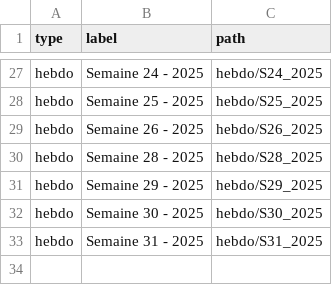
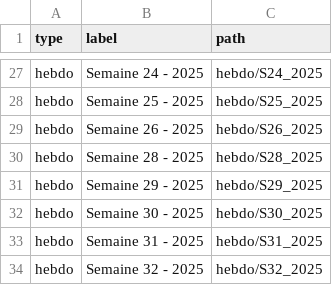
Before and after one commit to fraetech/maj-hebdo, a CSV file: files/history.csv, drawn as a sheet; only a part is shown, gaps mark what is left out; the diff names each change by its address in the sheet, - before the commit and + after, or states it on an @@ line.

```diff
--- a/files/history.csv
+++ b/files/history.csv
+row 34: hebdo | Semaine 32 - 2025 | hebdo/S32_2025
```
Also changed, not shown: files/hebdo/free.csv, files/hebdo/sfr.csv, 4 other files.
